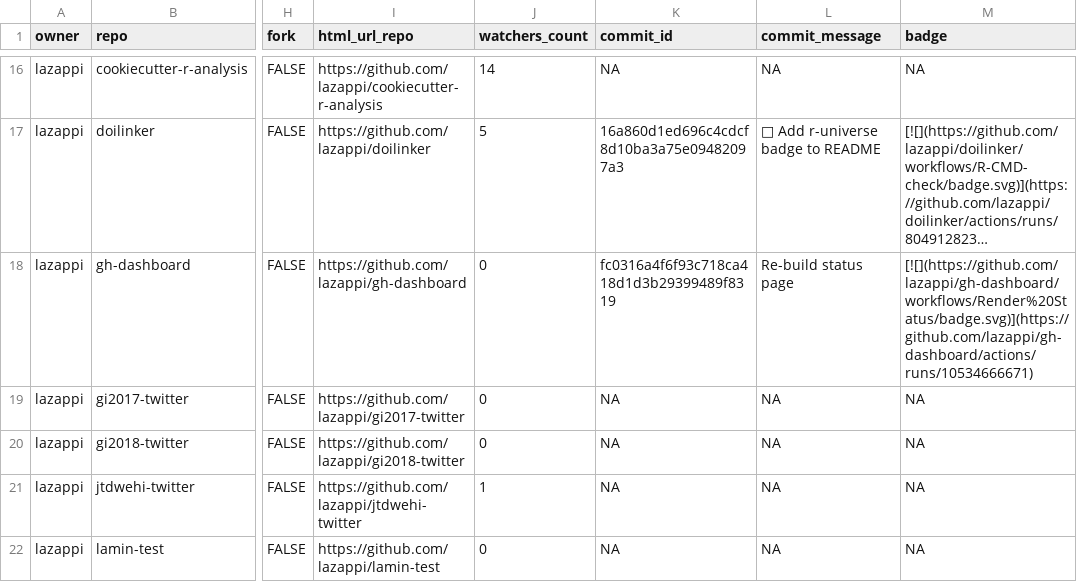
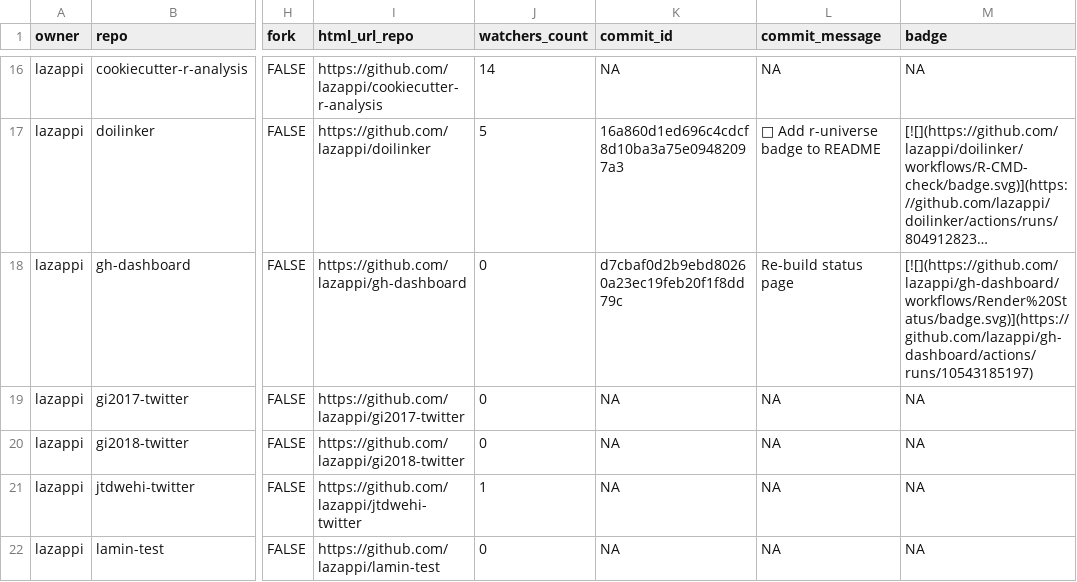
Before and after one commit to lazappi/gh-dashboard, a CSV file: repos.csv, drawn as a sheet; only a part is shown, gaps mark what is left out; long unchanged cells end in …; the diff covers the shown part only; the diff names each change by its address in the sheet, - before the commit and + after, or states it on an @@ line.

```diff
--- a/repos.csv
+++ b/repos.csv
-K18 (commit_id): fc0316a4f6f93c718ca418d1d3b29399489f8319
+K18 (commit_id): d7cbaf0d2b9ebd80260a23ec19feb20f1f8dd79c
-M18 (badge): [![](https://github.com/lazappi/gh-dashboard/workflows/Render%20Status/badge.svg)](https://github.com/lazappi/gh-dashboard/actions/runs/10534666671)
+M18 (badge): [![](https://github.com/lazappi/gh-dashboard/workflows/Render%20Status/badge.svg)](https://github.com/lazappi/gh-dashboard/actions/runs/10543185197)
```
Also changed, not shown: 5 edited cells elsewhere in this file, 1 other file.
